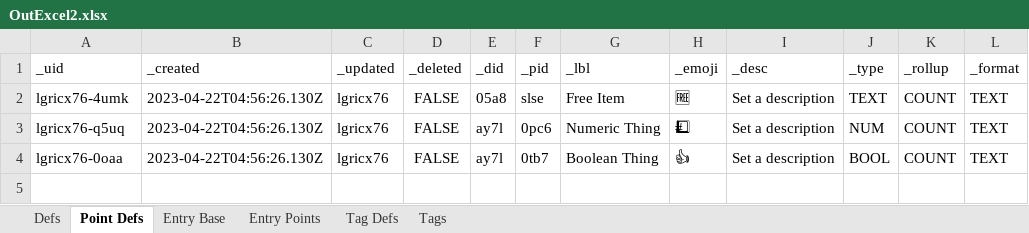
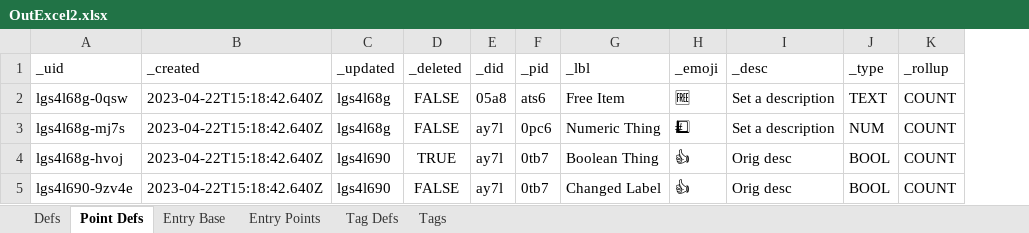
Before and after one commit to aarongilly/pdw, an Excel workbook: data-files/OutExcel2.xlsx, sheet Point Defs, drawn as a sheet; values as stored, in another font and other column widths than the file's, no borders; removed rows and columns are numbered as before the commit, all else as after; the diff names each change by its address in the sheet, - before the commit and + after, or states it on an @@ line.

```diff
--- a/data-files/OutExcel2.xlsx (sheet Point Defs)
+++ b/data-files/OutExcel2.xlsx (sheet Point Defs)
-column L (_format), rows 2-4: all TEXT
-A2 (_uid): lgricx76-4umk
+A2 (_uid): lgs4l68g-0qsw
-B2:B3 (_created): 2023-04-22T04:56:26.130Z
+B2:B3 (_created): 2023-04-22T15:18:42.640Z
-C2:C3 (_updated): lgricx76
+C2:C3 (_updated): lgs4l68g
-F2 (_pid): slse
+F2 (_pid): ats6
-A3 (_uid): lgricx76-q5uq
+A3 (_uid): lgs4l68g-mj7s
+row 4: lgs4l68g-hvoj | 2023-04-22T15:18:42.640Z | lgs4l690 | TRUE | ay7l | 0tb7 | Boolean Thing | 👍 | Orig desc | BOOL | COUNT
-A5 (_uid): lgricx76-0oaa
+A5 (_uid): lgs4l690-9zv4e
-B5 (_created): 2023-04-22T04:56:26.130Z
+B5 (_created): 2023-04-22T15:18:42.640Z
-C5 (_updated): lgricx76
+C5 (_updated): lgs4l690
-G5 (_lbl): Boolean Thing
+G5 (_lbl): Changed Label
-I5 (_desc): Set a description
+I5 (_desc): Orig desc
```
Also changed, not shown: sheet Entry Base, sheet Entry Points, sheet Defs, data-files/OutExcel1.xlsx, 4 other files.
